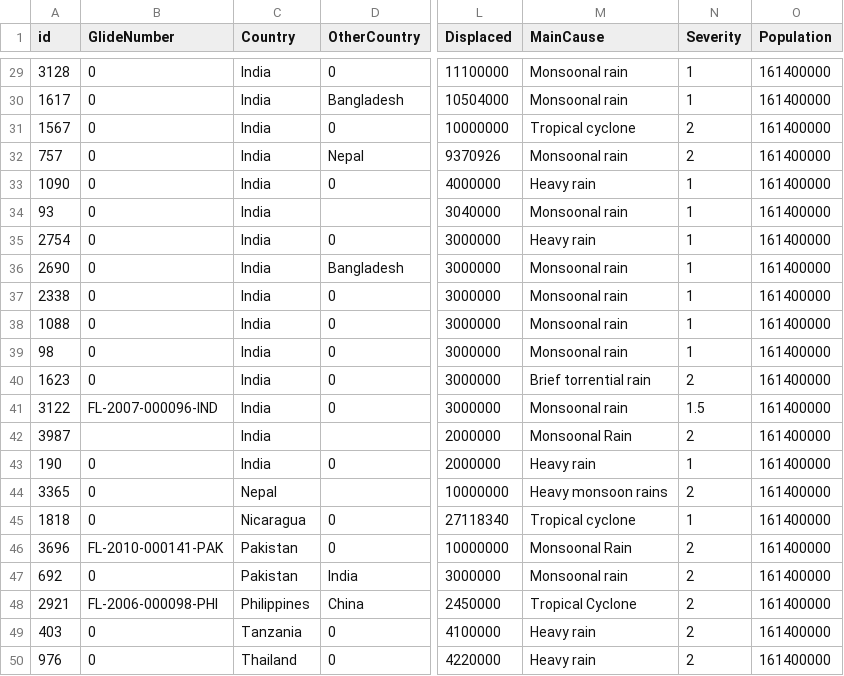
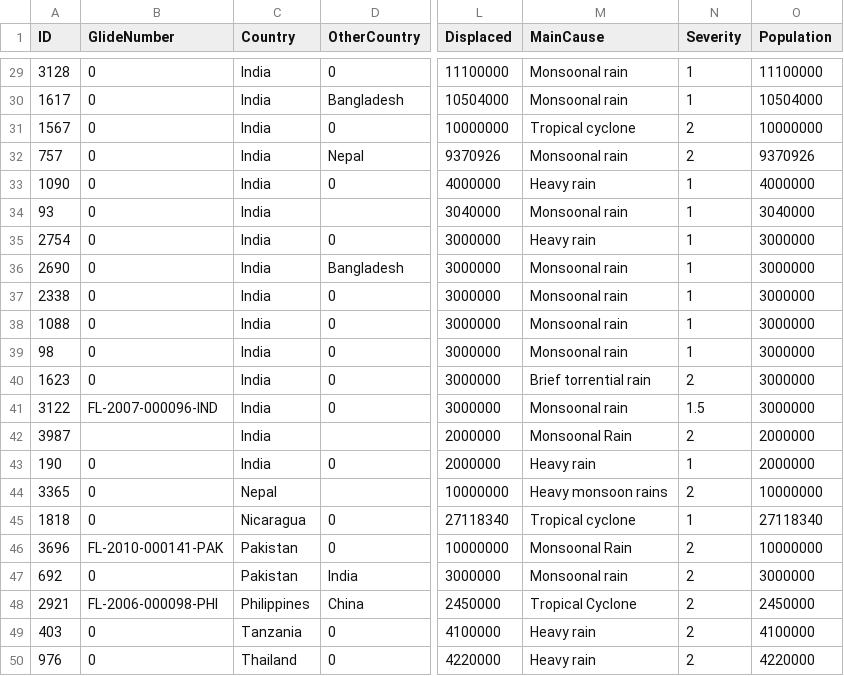
Before and after one commit to kjhug4/FIT3179-assignment, a CSV file: flood4.csv, drawn as a sheet; only a part is shown, gaps mark what is left out; the diff covers the shown part only; the diff names each change by its address in the sheet, - before the commit and + after, or states it on an @@ line.

```diff
--- a/flood4.csv
+++ b/flood4.csv
-A1: id
+A1: ID
-O29 (Population): 161400000
+O29 (Population): 11100000
-O30 (Population): 161400000
+O30 (Population): 10504000
-O31 (Population): 161400000
+O31 (Population): 10000000
-O32 (Population): 161400000
+O32 (Population): 9370926
-O33 (Population): 161400000
+O33 (Population): 4000000
-O34 (Population): 161400000
+O34 (Population): 3040000
-O35:O41 (Population): 161400000
+O35:O41 (Population): 3000000
-O42:O43 (Population): 161400000
+O42:O43 (Population): 2000000
-O44 (Population): 161400000
+O44 (Population): 10000000
-O45 (Population): 161400000
+O45 (Population): 27118340
-O46 (Population): 161400000
+O46 (Population): 10000000
-O47 (Population): 161400000
+O47 (Population): 3000000
-O48 (Population): 161400000
+O48 (Population): 2450000
-O49 (Population): 161400000
+O49 (Population): 4100000
-O50 (Population): 161400000
+O50 (Population): 4220000
```
Also changed, not shown: 27 edited cells elsewhere in this file.
